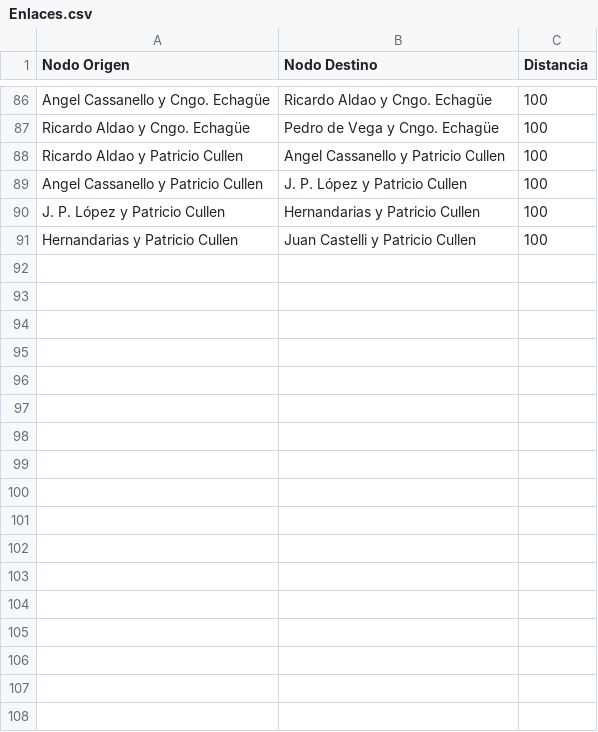
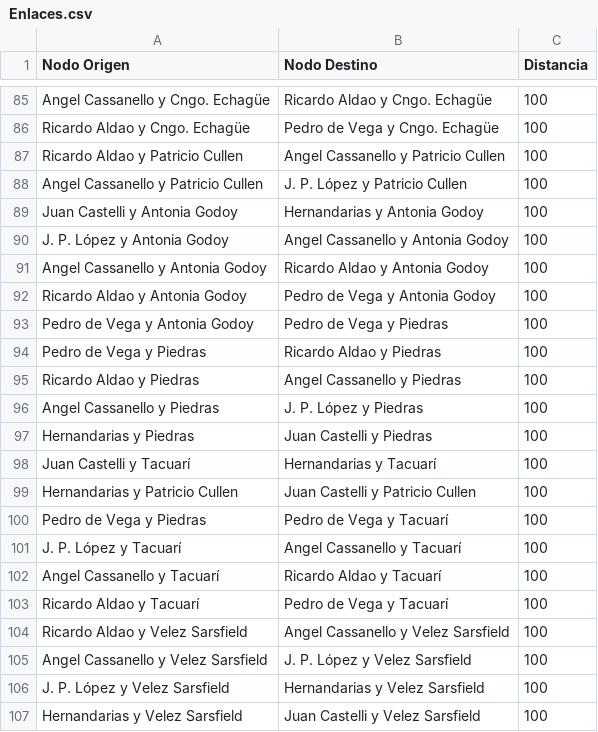
Before and after one commit to martindestefanis/TP-IA, a CSV file: src/grafo/Enlaces.csv, drawn as a sheet; only a part is shown, gaps mark what is left out; the diff covers the shown part only.

```diff
--- a/src/grafo/Enlaces.csv
+++ b/src/grafo/Enlaces.csv
@@ -89,3 +88,20 @@ Ricardo Aldao y Patricio Cullen;Angel Cassanello y Patricio Cullen;100
 Angel Cassanello y Patricio Cullen;J. P. López y Patricio Cullen;100
-J. P. López y Patricio Cullen;Hernandarias y Patricio Cullen;100
+Juan Castelli y Antonia Godoy;Hernandarias y Antonia Godoy;100
+J. P. López y Antonia Godoy;Angel Cassanello y Antonia Godoy;100
+Angel Cassanello y Antonia Godoy;Ricardo Aldao y Antonia Godoy;100
+Ricardo Aldao y Antonia Godoy;Pedro de Vega y Antonia Godoy;100
+Pedro de Vega y Antonia Godoy;Pedro de Vega y Piedras;100
+Pedro de Vega y Piedras;Ricardo Aldao y Piedras;100
+Ricardo Aldao y Piedras;Angel Cassanello y Piedras;100
+Angel Cassanello y Piedras;J. P. López y Piedras;100
+Hernandarias y Piedras;Juan Castelli y Piedras;100
+Juan Castelli y Tacuarí;Hernandarias y Tacuarí;100
 Hernandarias y Patricio Cullen;Juan Castelli y Patricio Cullen;100
+Pedro de Vega y Piedras;Pedro de Vega y Tacuarí;100
+J. P. López y Tacuarí;Angel Cassanello y Tacuarí;100
+Angel Cassanello y Tacuarí;Ricardo Aldao y Tacuarí;100
+Ricardo Aldao y Tacuarí;Pedro de Vega y Tacuarí;100
+Ricardo Aldao y Velez Sarsfield;Angel Cassanello y Velez Sarsfield;100
+Angel Cassanello y Velez Sarsfield;J. P. López y Velez Sarsfield;100
+J. P. López y Velez Sarsfield;Hernandarias y Velez Sarsfield;100
+Hernandarias y Velez Sarsfield;Juan Castelli y Velez Sarsfield;100
```
Also changed, not shown: 15 added rows and 1 removed row elsewhere in this file, bin/grafo/Enlaces.csv, bin/grafo/Negocios.csv, 34 other files.
